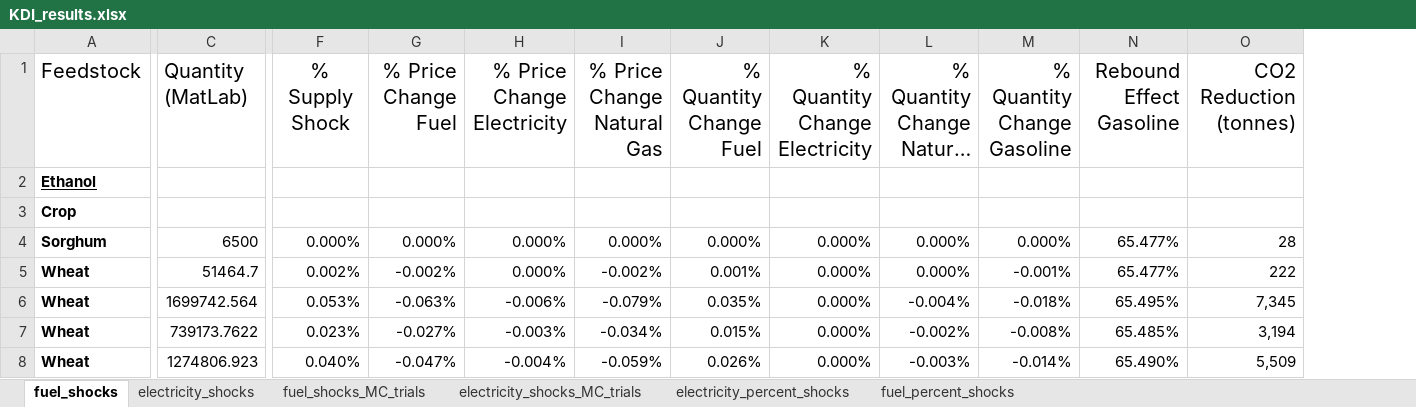
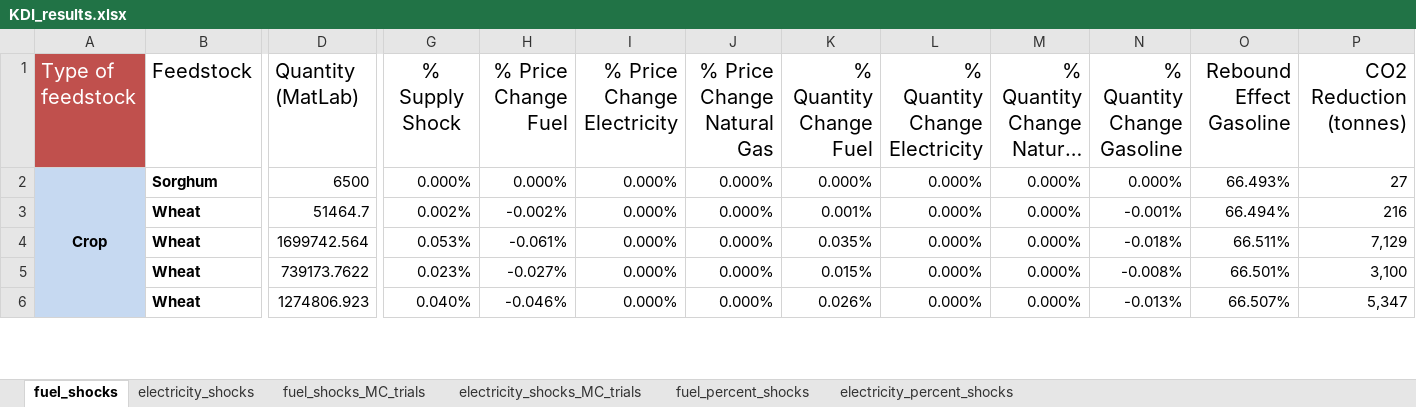
Before and after one commit to S-Aleti/Climate-Ag-Simulation, an Excel workbook: results/xlsx/KDI_results.xlsx, sheet fuel_shocks, drawn as a sheet; only a part is shown, gaps mark what is left out; long unchanged cells end in …; values as stored, in another font and other column widths than the file's, no borders; table styles not drawn; removed rows and columns are numbered as before the commit, all else as after; rows hold the shown columns only; the diff covers the shown part only; the diff names each change by its address in the sheet, - before the commit and + after, or states it on an @@ line.

```diff
--- a/results/xlsx/KDI_results.xlsx (sheet fuel_shocks)
+++ b/results/xlsx/KDI_results.xlsx (sheet fuel_shocks)
@@ sheet tab order changed: fuel_shocks | electricity_shocks | fuel_shocks_MC_trials | electricity_shocks_MC_trials | fuel_percent_shocks | electricity_percent_shocks @@
+column A (Type of feedstock), row 2: Crop
-row 2: Ethanol
-row 3: Crop
-O2 (Rebound Effect Gasoline): 65.477%
+O2 (Rebound Effect Gasoline): 66.493%
-P2 (CO2 Reduction (tonnes)): 28
+P2 (CO2 Reduction (tonnes)): 27
-J3 (% Price Change Natural Gas): -0.002%
+J3 (% Price Change Natural Gas): 0.000%
-O3 (Rebound Effect Gasoline): 65.477%
+O3 (Rebound Effect Gasoline): 66.494%
-P3 (CO2 Reduction (tonnes)): 222
+P3 (CO2 Reduction (tonnes)): 216
-H4 (% Price Change Fuel): -0.063%
+H4 (% Price Change Fuel): -0.061%
-I4 (% Price Change Electricity): -0.006%
+I4 (% Price Change Electricity): 0.000%
-J4 (% Price Change Natural Gas): -0.079%
+J4 (% Price Change Natural Gas): 0.000%
-M4 (% Quantity Change Natural Gas): -0.004%
+M4 (% Quantity Change Natural Gas): 0.000%
-O4 (Rebound Effect Gasoline): 65.495%
+O4 (Rebound Effect Gasoline): 66.511%
-P4 (CO2 Reduction (tonnes)): 7,345
+P4 (CO2 Reduction (tonnes)): 7,129
-I5 (% Price Change Electricity): -0.003%
+I5 (% Price Change Electricity): 0.000%
-J5 (% Price Change Natural Gas): -0.034%
+J5 (% Price Change Natural Gas): 0.000%
-M5 (% Quantity Change Natural Gas): -0.002%
+M5 (% Quantity Change Natural Gas): 0.000%
-O5 (Rebound Effect Gasoline): 65.485%
+O5 (Rebound Effect Gasoline): 66.501%
-P5 (CO2 Reduction (tonnes)): 3,194
+P5 (CO2 Reduction (tonnes)): 3,100
-H6 (% Price Change Fuel): -0.047%
+H6 (% Price Change Fuel): -0.046%
-I6 (% Price Change Electricity): -0.004%
+I6 (% Price Change Electricity): 0.000%
-J6 (% Price Change Natural Gas): -0.059%
+J6 (% Price Change Natural Gas): 0.000%
-M6 (% Quantity Change Natural Gas): -0.003%
+M6 (% Quantity Change Natural Gas): 0.000%
-N6 (% Quantity Change Gasoline): -0.014%
+N6 (% Quantity Change Gasoline): -0.013%
-O6 (Rebound Effect Gasoline): 65.490%
+O6 (Rebound Effect Gasoline): 66.507%
-P6 (CO2 Reduction (tonnes)): 5,509
+P6 (CO2 Reduction (tonnes)): 5,347
```
Also changed, not shown: 1 removed row and 99 edited cells elsewhere in this sheet, sheet electricity_shocks_MC_trials, sheet electricity_percent_shocks, sheet fuel_percent_shocks, sheet fuel_shocks_MC_trials, sheet electricity_shocks, formulas that keep their value.
